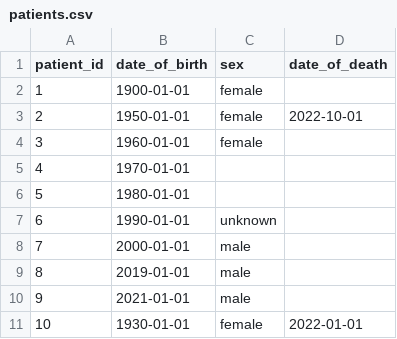
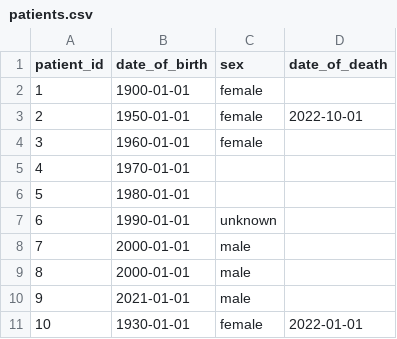
Before and after one commit to opensafely/qof-diabetes, a CSV file: dummy_data/patients.csv, drawn as a sheet.

```diff
--- a/dummy_data/patients.csv
+++ b/dummy_data/patients.csv
@@ -8,3 +8,3 @@ patient_id,date_of_birth,sex,date_of_death
 7,2000-01-01,male,
-8,2019-01-01,male,
+8,2000-01-01,male,
 9,2021-01-01,male,
```
Also changed, not shown: dummy_data/addresses.csv, dummy_data/clinical_events.csv, 10 other files.
